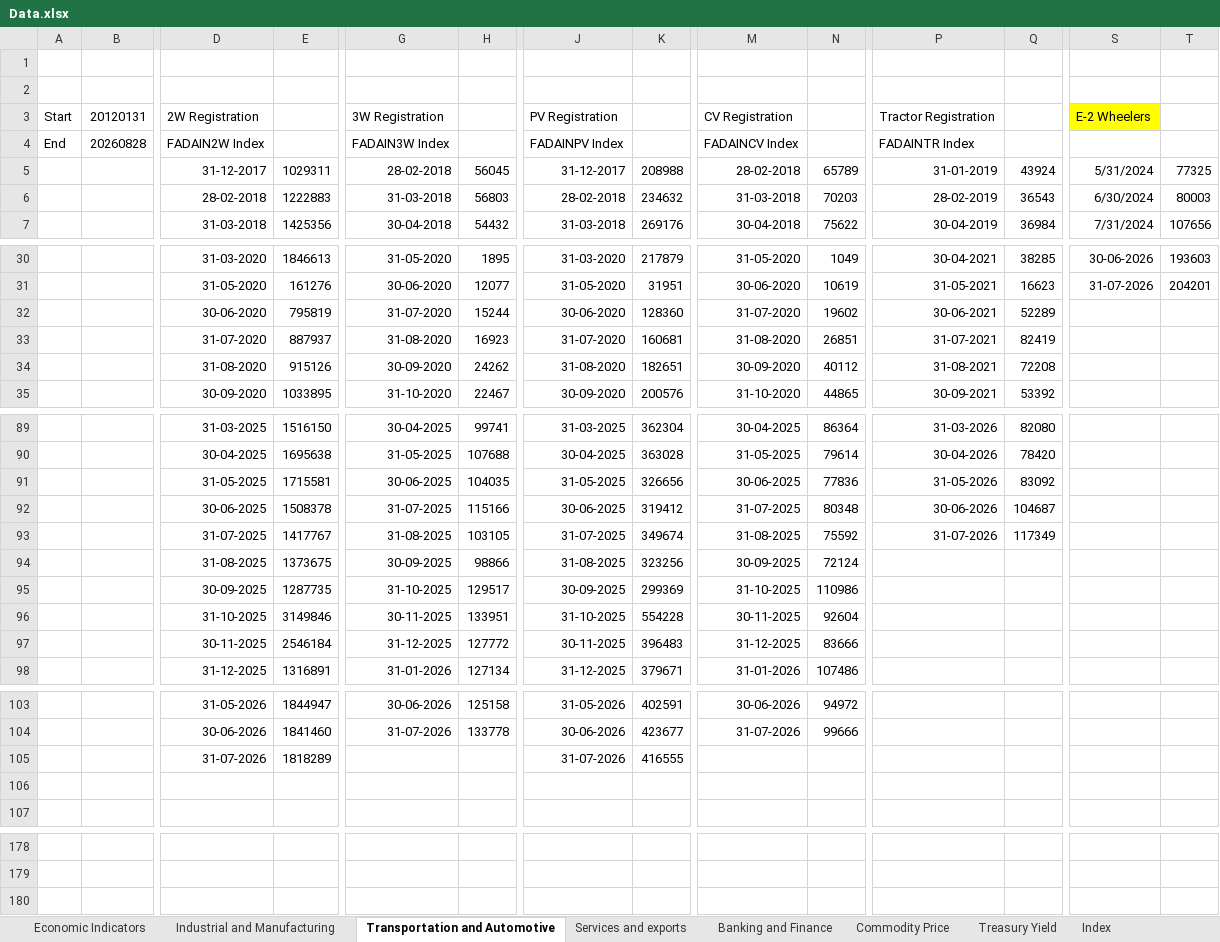
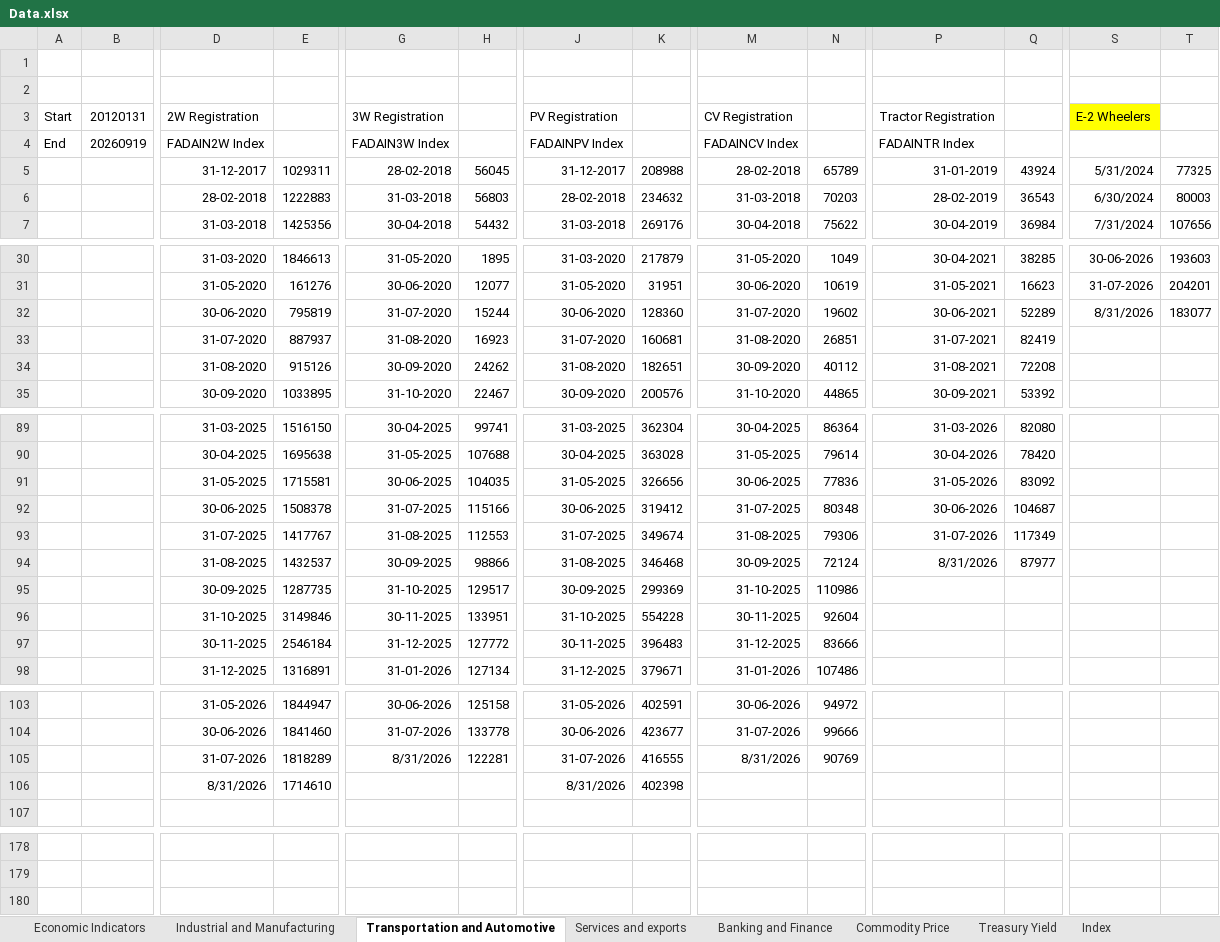
Before and after one commit to sevenalpharesearch-debug/Economic-Quarterly-Dashboard, an Excel workbook: Data.xlsx, sheet Transportation and Automotive, drawn as a sheet; only a part is shown, gaps mark what is left out; values as stored, in another font and other column widths than the file's, no borders; removed rows and columns are numbered as before the commit, all else as after; rows hold the shown columns only; the diff covers the shown part only; the diff names each change by its address in the sheet, - before the commit and + after, or states it on an @@ line.

```diff
--- a/Data.xlsx (sheet Transportation and Automotive)
+++ b/Data.xlsx (sheet Transportation and Automotive)
-B4: 20260828
+B4: 20260919
-row 32:  |  | 30-06-2020 | 795819 | 31-07-2020 | 15244 | 30-06-2020 | 128360 | 31-07-2020 | 19602 | 30-06-2021 | 52289
+row 32:  |  | 30-06-2020 | 795819 | 31-07-2020 | 15244 | 30-06-2020 | 128360 | 31-07-2020 | 19602 | 30-06-2021 | 52289 | 8/31/2026 | 183077
-H93: 103105
+H93: 112553
-N93: 75592
+N93: 79306
-E94: 1373675
+E94: 1432537
-K94: 323256
+K94: 346468
-P94: (empty)
+P94: 8/31/2026
-Q94: (empty)
+Q94: 87977
-G105: (empty)
+G105: 8/31/2026
-H105: (empty)
+H105: 122281
-M105: (empty)
+M105: 8/31/2026
-N105: (empty)
+N105: 90769
-row 106: (empty)
+row 106:  |  | 8/31/2026 | 1714610 |  |  | 8/31/2026 | 402398
+row 180: (empty)
```
Also changed, not shown: 1 edited cell elsewhere in this sheet, sheet Market Dashboard, sheet Commodity Price, sheet Index, sheet Banking and Finance, sheet Economic Indicators, sheet Treasury Yield, 3 more sheets, 1 other file.
